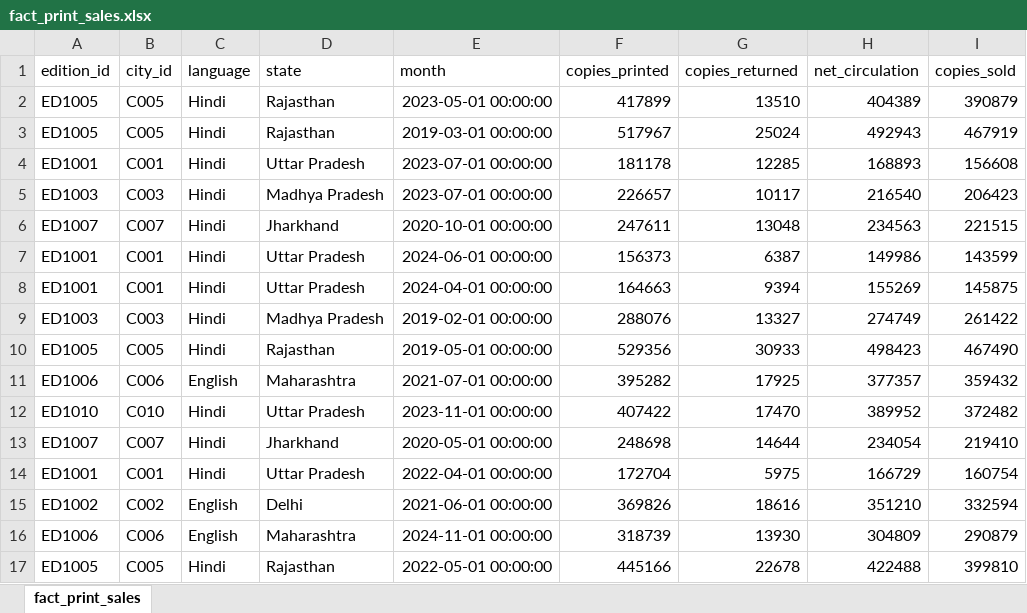
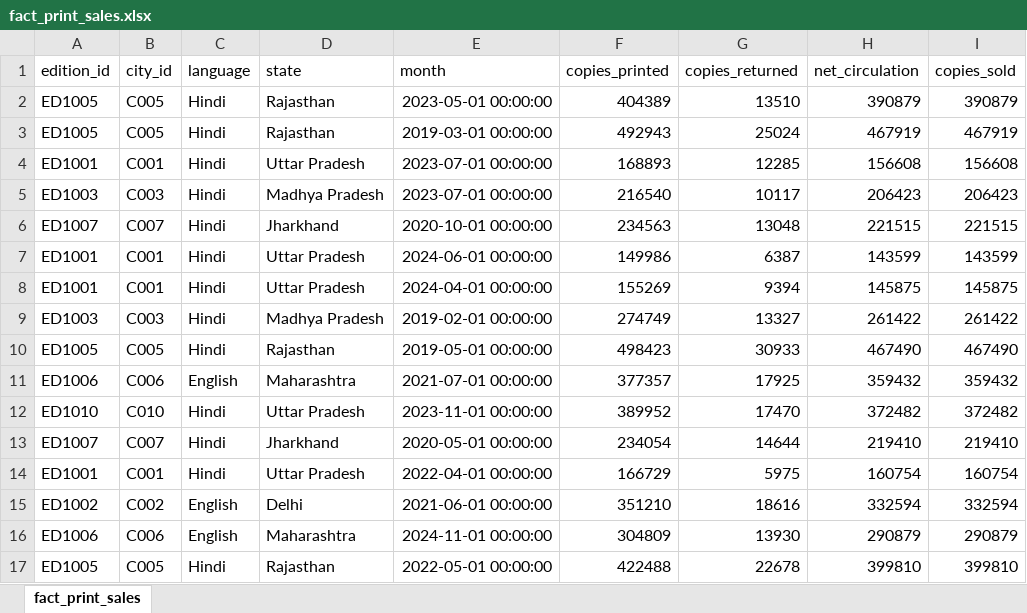
Before and after one commit to merugumallarajasimha/Strategic-Business-Analysis-of-Bharat-Herald, an Excel workbook: Datasets_Cleaned/fact_print_sales.xlsx, sheet fact_print_sales, drawn as a sheet; only a part is shown; values as stored, in another font and other column widths than the file's, no borders; the diff covers the shown part only; the diff names each change by its address in the sheet, - before the commit and + after, or states it on an @@ line.

```diff
--- a/Datasets_Cleaned/fact_print_sales.xlsx (sheet fact_print_sales)
+++ b/Datasets_Cleaned/fact_print_sales.xlsx (sheet fact_print_sales)
-F2 (copies_printed): 417899
+F2 (copies_printed): 404389
-H2 (net_circulation): 404389
+H2 (net_circulation): 390879
-F3 (copies_printed): 517967
+F3 (copies_printed): 492943
-H3 (net_circulation): 492943
+H3 (net_circulation): 467919
-F4 (copies_printed): 181178
+F4 (copies_printed): 168893
-H4 (net_circulation): 168893
+H4 (net_circulation): 156608
-F5 (copies_printed): 226657
+F5 (copies_printed): 216540
-H5 (net_circulation): 216540
+H5 (net_circulation): 206423
-F6 (copies_printed): 247611
+F6 (copies_printed): 234563
-H6 (net_circulation): 234563
+H6 (net_circulation): 221515
-F7 (copies_printed): 156373
+F7 (copies_printed): 149986
-H7 (net_circulation): 149986
+H7 (net_circulation): 143599
-F8 (copies_printed): 164663
+F8 (copies_printed): 155269
-H8 (net_circulation): 155269
+H8 (net_circulation): 145875
-F9 (copies_printed): 288076
+F9 (copies_printed): 274749
-H9 (net_circulation): 274749
+H9 (net_circulation): 261422
-F10 (copies_printed): 529356
+F10 (copies_printed): 498423
-H10 (net_circulation): 498423
+H10 (net_circulation): 467490
-F11 (copies_printed): 395282
+F11 (copies_printed): 377357
-H11 (net_circulation): 377357
+H11 (net_circulation): 359432
-F12 (copies_printed): 407422
+F12 (copies_printed): 389952
-H12 (net_circulation): 389952
+H12 (net_circulation): 372482
-F13 (copies_printed): 248698
+F13 (copies_printed): 234054
-H13 (net_circulation): 234054
+H13 (net_circulation): 219410
-F14 (copies_printed): 172704
+F14 (copies_printed): 166729
-H14 (net_circulation): 166729
+H14 (net_circulation): 160754
-F15 (copies_printed): 369826
+F15 (copies_printed): 351210
-H15 (net_circulation): 351210
+H15 (net_circulation): 332594
-F16 (copies_printed): 318739
+F16 (copies_printed): 304809
-H16 (net_circulation): 304809
+H16 (net_circulation): 290879
-F17 (copies_printed): 445166
+F17 (copies_printed): 422488
-H17 (net_circulation): 422488
+H17 (net_circulation): 399810
```
Also changed, not shown: 1408 edited cells elsewhere in this sheet, Datasets_Cleaned/dim_ad_category.xlsx, Datasets_Cleaned/dim_city.xlsx, 9 other files.
